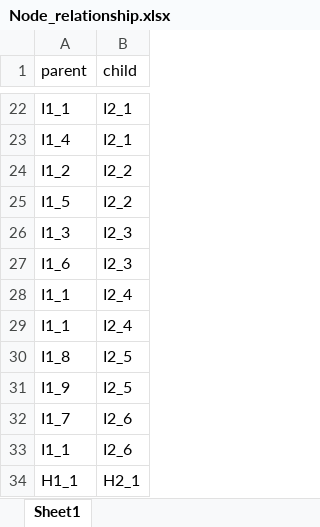
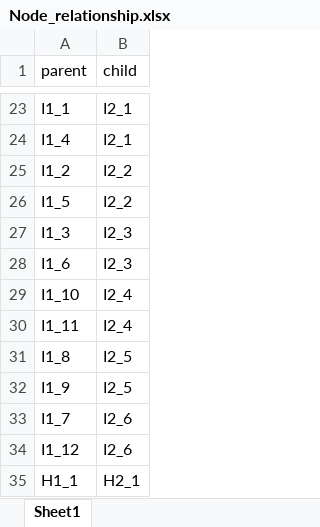
Before and after one commit to SriNandhiniManikandan/Streamlit_Dashboard_Prism, an Excel workbook: Node_relationship.xlsx, sheet Sheet1, drawn as a sheet; only a part is shown, gaps mark what is left out; values as stored, in another font and other column widths than the file's, no borders; addresses are those after the commit; the diff covers the shown part only; the diff names each change by its address in the sheet, - before the commit and + after, or states it on an @@ line.

```diff
--- a/Node_relationship.xlsx (sheet Sheet1)
+++ b/Node_relationship.xlsx (sheet Sheet1)
-A29 (parent): I1_1
+A29 (parent): I1_10
-A30 (parent): I1_1
+A30 (parent): I1_11
-A34 (parent): I1_1
+A34 (parent): I1_12
```
Also changed, not shown: 1 added row and 21 edited cells elsewhere in this sheet, Nodeid_to_Nodename.xlsx, 1 other file.
